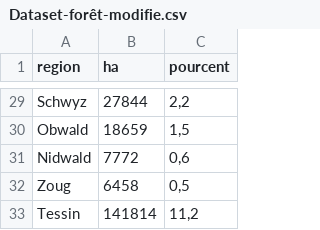
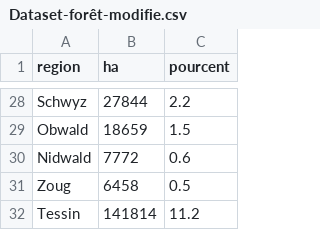
Before and after one commit to deabllaca/visualdon-projet, a CSV file: Statistiques/data/Dataset-forêt-modifie.csv, drawn as a sheet; only a part is shown, gaps mark what is left out; addresses are those after the commit; the diff covers the shown part only; the diff names each change by its address in the sheet, - before the commit and + after, or states it on an @@ line.

```diff
--- a/Statistiques/data/Dataset-forêt-modifie.csv
+++ b/Statistiques/data/Dataset-forêt-modifie.csv
-C28 (pourcent): 2,2
+C28 (pourcent): 2.2
-C29 (pourcent): 1,5
+C29 (pourcent): 1.5
-C30 (pourcent): 0,6
+C30 (pourcent): 0.6
-C31 (pourcent): 0,5
+C31 (pourcent): 0.5
-C32 (pourcent): 11,2
+C32 (pourcent): 11.2
```
Also changed, not shown: 1 removed row and 23 edited cells elsewhere in this file, Statistiques/data/dataset-evolution-votations-modifie.csv, Statistiques/data/dataset-production-lait.csv, 4 other files.
